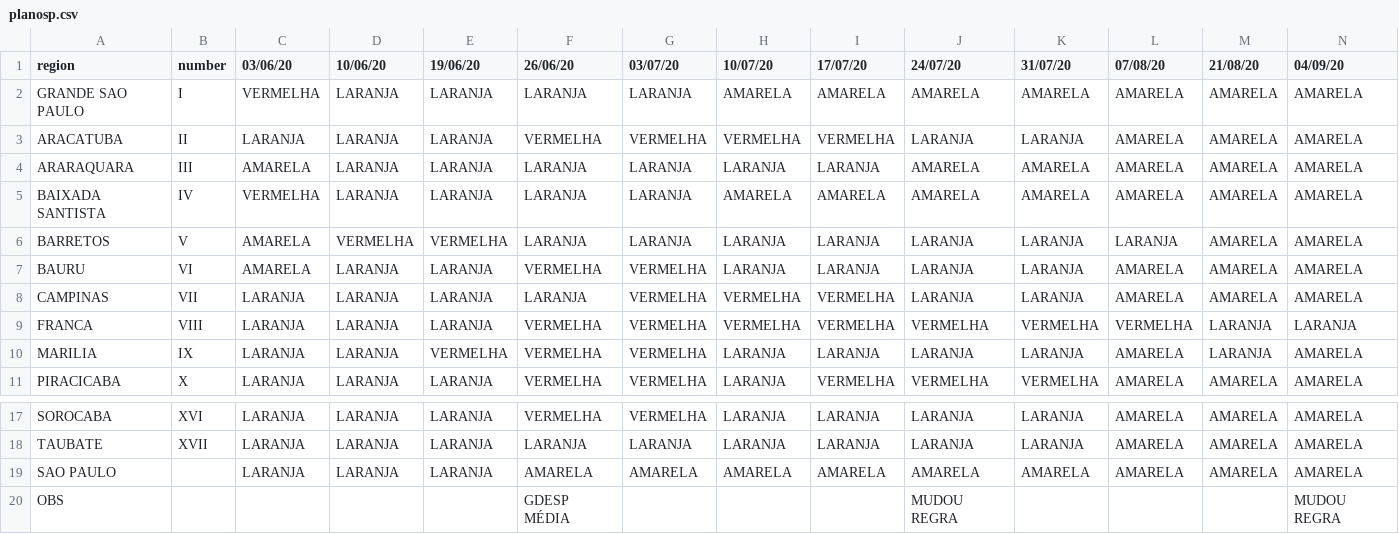
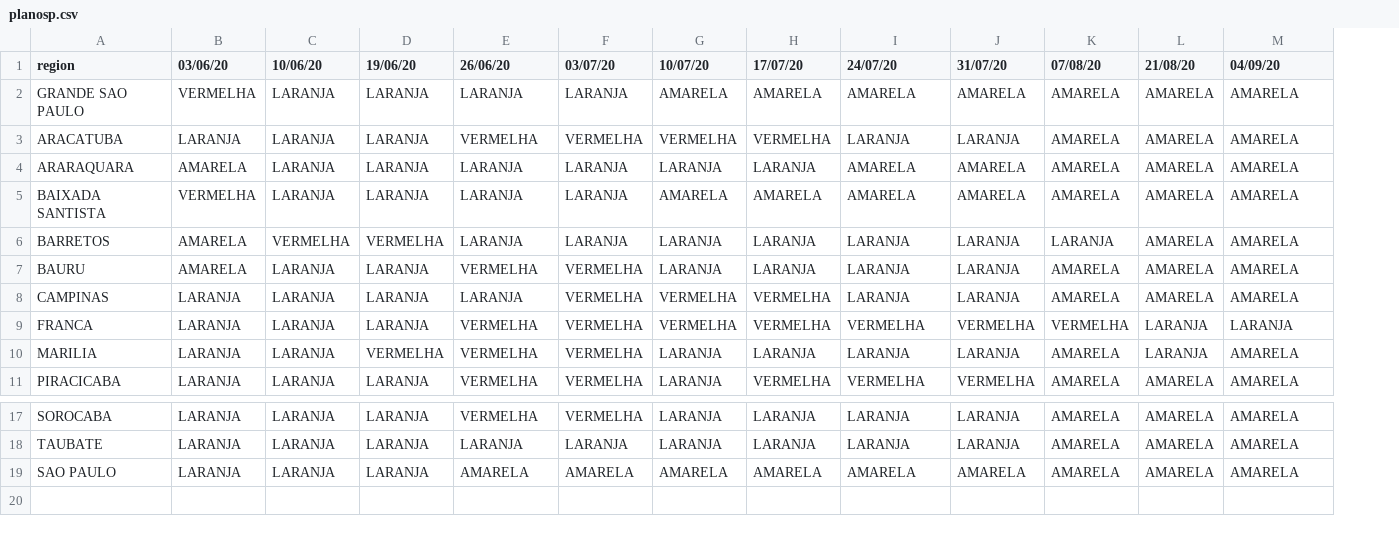
Before and after one commit to wgnann/avalpolsoc, a CSV file: csv/planosp.csv, drawn as a sheet; only a part is shown, gaps mark what is left out; rows hold the shown columns only; the diff names each change by its address in the sheet, - before the commit and + after, or states it on an @@ line.

```diff
--- a/csv/planosp.csv
+++ b/csv/planosp.csv
-column B (number), rows 2-11: I | II | III | IV | V | VI | VII | VIII | IX | X; rows 17-18: XVI | XVII
-row 20: OBS |  |  |  |  | GDESP MÉDIA |  |  |  | MUDOU REGRA |  |  |  | MUDOU REGRA
```
Also changed, not shown: 9 other files.
